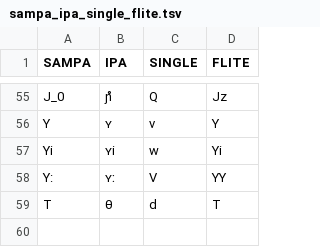
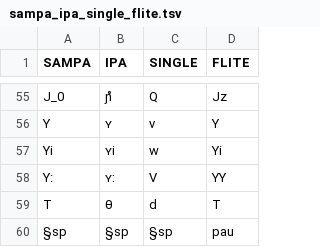
Before and after one commit to grammatek/simaromur, a TSV file: app/src/main/res/raw/sampa_ipa_single_flite.tsv, drawn as a sheet; only a part is shown, gaps mark what is left out.

Commit message:
Implement Downloading of Voice and integrate Flite unit selection voice
This implements downloading of the voices by adding a (deprecated)
ProgressDialog into VoiceInfo. One can see the progress while the file is
downloading. Still quite improvable, though, especially because the
chosen widget is marked as deprecated. It's possible to cancel an ongoing
download. An already downloaded voice can currently only be deleted by
cleaning the application data from the Android settings.

- Add classes AsyncThread for creating yet another async worker
- Add class Decompress for decompressing ZIP files
- augment pojos DeviceCoice, DeviceVoiceFiles and DeviceVoices
- add new boolean parameter fliterUnknown for white listing only known
  phonemes
- add a new TTSAudioControl for playing 16kHz audio
- sort order of the voice list is determined by voice name instead of type

Signed-off-by: Daniel Schnell <dschnell@grammatek.com>

```diff
--- a/app/src/main/res/raw/sampa_ipa_single_flite.tsv
+++ b/app/src/main/res/raw/sampa_ipa_single_flite.tsv
@@ -59 +59,2 @@ Y:	ʏː	V	YY
 T	θ	d	T
+§sp	§sp	§sp	pau
```
Also changed, not shown: 22 other files.
